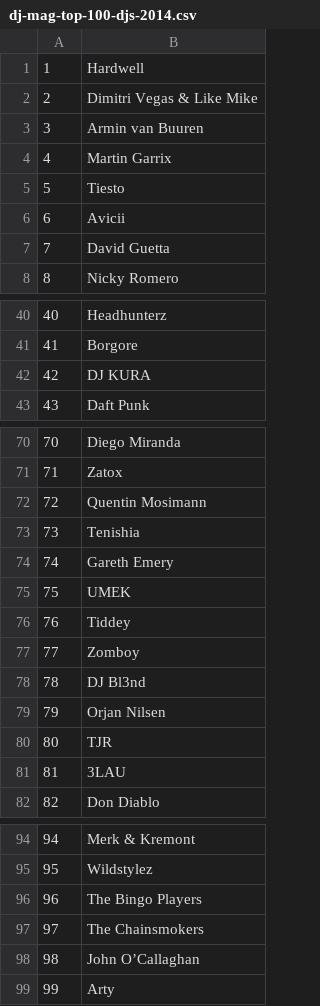
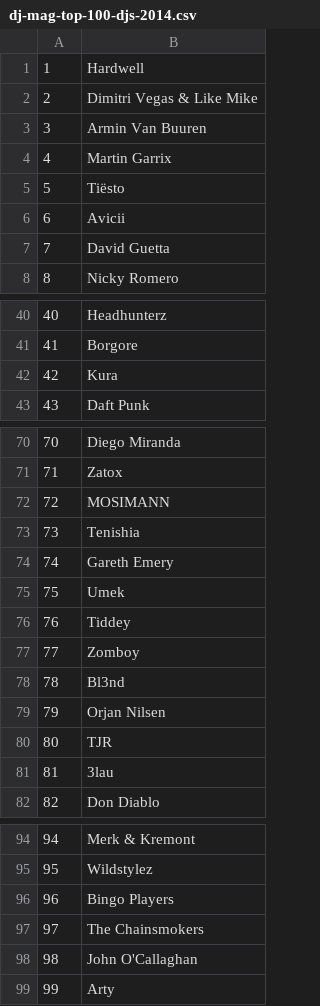
Before and after one commit to vrudas/djmag-top100-scraper, a CSV file: src/resources/dj-mag-top-100-djs-2014.csv, drawn as a sheet; only a part is shown, gaps mark what is left out; the diff covers the shown part only.

```diff
--- a/src/resources/dj-mag-top-100-djs-2014.csv
+++ b/src/resources/dj-mag-top-100-djs-2014.csv
@@ -2,5 +2,5 @@
 2,Dimitri Vegas & Like Mike
-3,Armin van Buuren
+3,Armin Van Buuren
 4,Martin Garrix
-5,Tiesto
+5,Tiësto
 6,Avicii
@@ -41,3 +41,3 @@
 41,Borgore
-42,DJ KURA
+42,Kura
 43,Daft Punk
@@ -71,12 +71,12 @@
 71,Zatox
-72,Quentin Mosimann
+72,MOSIMANN
 73,Tenishia
 74,Gareth Emery
-75,UMEK
+75,Umek
 76,Tiddey
 77,Zomboy
-78,DJ Bl3nd
+78,Bl3nd
 79,Orjan Nilsen
 80,TJR
-81,3LAU
+81,3lau
 82,Don Diablo
@@ -95,5 +95,5 @@
 95,Wildstylez
-96,The Bingo Players
+96,Bingo Players
 97,The Chainsmokers
-98,John O’Callaghan
+98,John O'Callaghan
 99,Arty
```
Also changed, not shown: 1 edited cell elsewhere in this file, src/resources/dj-mag-top-100-djs-2004.csv, src/resources/dj-mag-top-100-djs-2012.csv, 9 other files.
